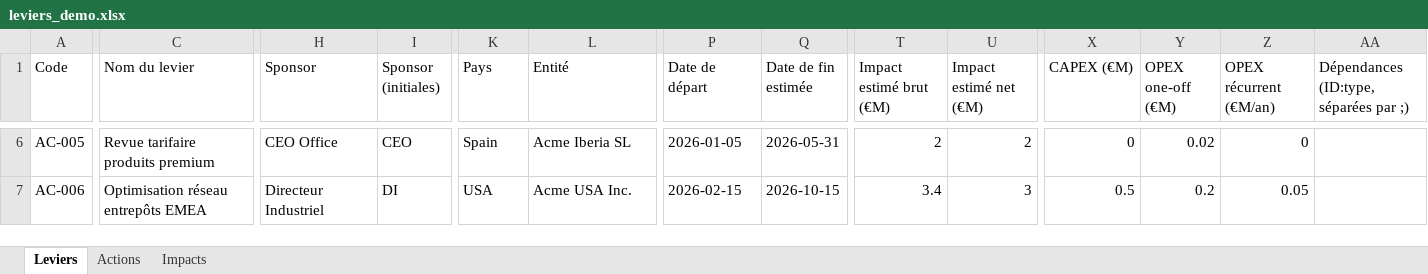
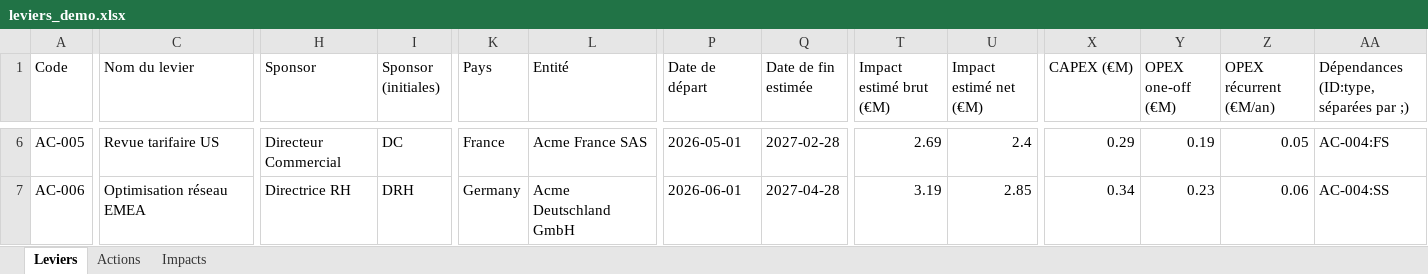
Before and after one commit to GuillaumeSej/transform-hub, an Excel workbook: demo/leviers_demo.xlsx, sheet Leviers, drawn as a sheet; only a part is shown, gaps mark what is left out; values as stored, in another font and other column widths than the file's, no borders; the diff covers the shown part only; the diff names each change by its address in the sheet, - before the commit and + after, or states it on an @@ line.

```diff
--- a/demo/leviers_demo.xlsx (sheet Leviers)
+++ b/demo/leviers_demo.xlsx (sheet Leviers)
-C6 (Nom du levier): Revue tarifaire produits premium
+C6 (Nom du levier): Revue tarifaire US
-H6 (Sponsor): CEO Office
+H6 (Sponsor): Directeur Commercial
-I6 (Sponsor (initiales)): CEO
+I6 (Sponsor (initiales)): DC
-K6 (Pays): Spain
+K6 (Pays): France
-L6 (Entité): Acme Iberia SL
+L6 (Entité): Acme France SAS
-P6 (Date de départ): 2026-01-05
+P6 (Date de départ): 2026-05-01
-Q6 (Date de fin estimée): 2026-05-31
+Q6 (Date de fin estimée): 2027-02-28
-T6 (Impact estimé brut (€M)): 2
+T6 (Impact estimé brut (€M)): 2.69
-U6 (Impact estimé net (€M)): 2
+U6 (Impact estimé net (€M)): 2.4
-X6 (CAPEX (€M)): 0
+X6 (CAPEX (€M)): 0.29
-Y6 (OPEX one-off (€M)): 0.02
+Y6 (OPEX one-off (€M)): 0.19
-Z6 (OPEX récurrent (€M/an)): 0
+Z6 (OPEX récurrent (€M/an)): 0.05
-AA6: (empty)
+AA6: AC-004:FS
-C7 (Nom du levier): Optimisation réseau entrepôts EMEA
+C7 (Nom du levier): Optimisation réseau EMEA
-H7 (Sponsor): Directeur Industriel
+H7 (Sponsor): Directrice RH
-I7 (Sponsor (initiales)): DI
+I7 (Sponsor (initiales)): DRH
-K7 (Pays): USA
+K7 (Pays): Germany
-L7 (Entité): Acme USA Inc.
+L7 (Entité): Acme Deutschland GmbH
-P7 (Date de départ): 2026-02-15
+P7 (Date de départ): 2026-06-01
-Q7 (Date de fin estimée): 2026-10-15
+Q7 (Date de fin estimée): 2027-04-28
-T7 (Impact estimé brut (€M)): 3.4
+T7 (Impact estimé brut (€M)): 3.19
-U7 (Impact estimé net (€M)): 3
+U7 (Impact estimé net (€M)): 2.85
-X7 (CAPEX (€M)): 0.5
+X7 (CAPEX (€M)): 0.34
-Y7 (OPEX one-off (€M)): 0.2
+Y7 (OPEX one-off (€M)): 0.23
-Z7 (OPEX récurrent (€M/an)): 0.05
+Z7 (OPEX récurrent (€M/an)): 0.06
-AA7: (empty)
+AA7: AC-004:SS
```
Also changed, not shown: 23 added rows and 96 edited cells elsewhere in this sheet, demo/base_etp_demo.xlsx, 2 other files.
